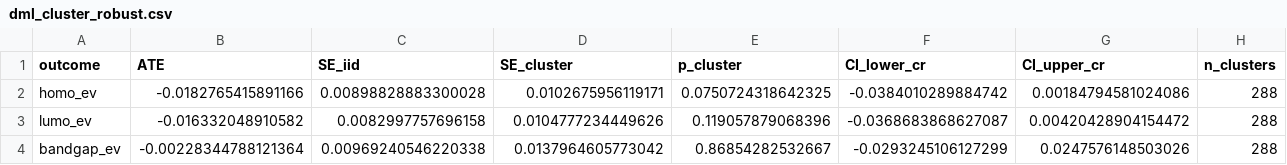
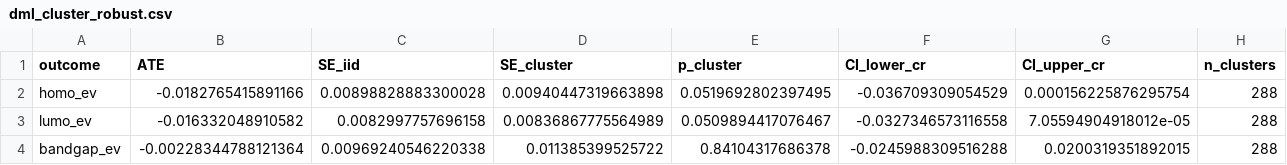
Before and after one commit to Bsamuel-tech/opv-causal-ml, a CSV file: results/tables/dml_cluster_robust.csv, drawn as a sheet.

Commit message:
Use rep-averaged psi in cluster-robust SE sandwich estimator

```diff
--- a/results/tables/dml_cluster_robust.csv
+++ b/results/tables/dml_cluster_robust.csv
@@ -1,4 +1,4 @@
 outcome,ATE,SE_iid,SE_cluster,p_cluster,CI_lower_cr,CI_upper_cr,n_clusters
-homo_ev,-0.0182765415891166,0.00898828883300028,0.0102675956119171,0.0750724318642325,-0.0384010289884742,0.00184794581024086,288
-lumo_ev,-0.016332048910582,0.0082997757696158,0.0104777234449626,0.119057879068396,-0.0368683868627087,0.00420428904154472,288
-bandgap_ev,-0.00228344788121364,0.00969240546220338,0.0137964605773042,0.86854282532667,-0.0293245106127299,0.0247576148503026,288
+homo_ev,-0.0182765415891166,0.00898828883300028,0.00940447319663898,0.0519692802397495,-0.036709309054529,0.000156225876295754,288
+lumo_ev,-0.016332048910582,0.0082997757696158,0.00836867775564989,0.0509894417076467,-0.0327346573116558,7.05594904918012e-05,288
+bandgap_ev,-0.00228344788121364,0.00969240546220338,0.011385399525722,0.84104317686378,-0.0245988309516288,0.0200319351892015,288
```
Also changed, not shown: 1 other file.
